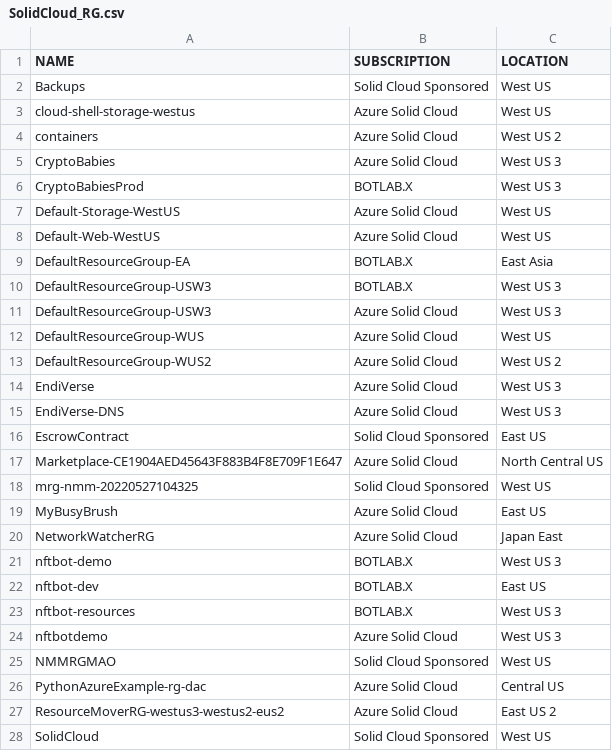
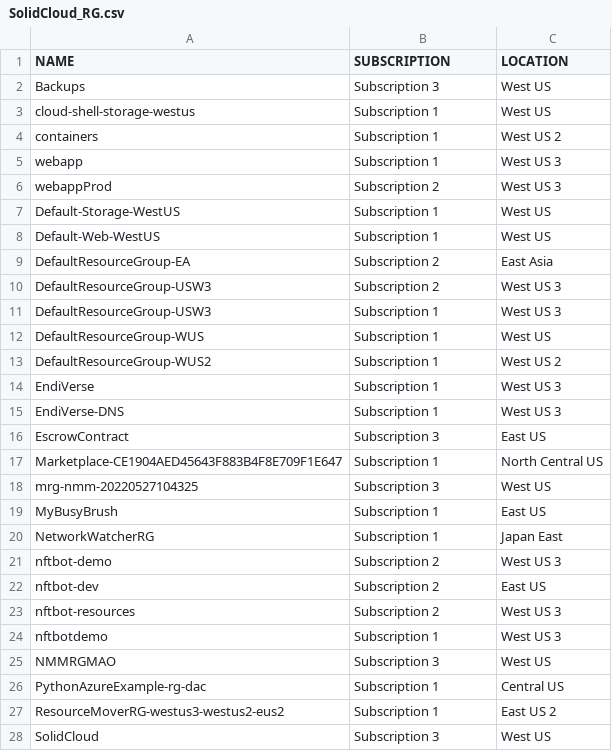
Before and after one commit to USDSync/MetaCloudExplorer, a CSV file: exts/meta.cloud.explorer.azure/data/import/SolidCloud_RG.csv, drawn as a sheet; only a part is shown; the diff covers the shown part only.

```diff
--- a/exts/meta.cloud.explorer.azure/data/import/SolidCloud_RG.csv
+++ b/exts/meta.cloud.explorer.azure/data/import/SolidCloud_RG.csv
@@ -1,28 +1,28 @@
 NAME,SUBSCRIPTION,LOCATION
-Backups,Solid Cloud Sponsored,West US
-cloud-shell-storage-westus,Azure Solid Cloud,West US
-containers,Azure Solid Cloud,West US 2
-CryptoBabies,Azure Solid Cloud,West US 3
-CryptoBabiesProd,BOTLAB.X,West US 3
-Default-Storage-WestUS,Azure Solid Cloud,West US
-Default-Web-WestUS,Azure Solid Cloud,West US
-DefaultResourceGroup-EA,BOTLAB.X,East Asia
-DefaultResourceGroup-USW3,BOTLAB.X,West US 3
-DefaultResourceGroup-USW3,Azure Solid Cloud,West US 3
-DefaultResourceGroup-WUS,Azure Solid Cloud,West US
-DefaultResourceGroup-WUS2,Azure Solid Cloud,West US 2
-EndiVerse,Azure Solid Cloud,West US 3
-EndiVerse-DNS,Azure Solid Cloud,West US 3
-EscrowContract,Solid Cloud Sponsored,East US
-Marketplace-CE1904AED45643F883B4F8E709F1E647,Azure Solid Cloud,North Central US
-mrg-nmm-20220527104325,Solid Cloud Sponsored,West US
-MyBusyBrush,Azure Solid Cloud,East US
-NetworkWatcherRG,Azure Solid Cloud,Japan East
-nftbot-demo,BOTLAB.X,West US 3
-nftbot-dev,BOTLAB.X,East US
-nftbot-resources,BOTLAB.X,West US 3
-nftbotdemo,Azure Solid Cloud,West US 3
-NMMRGMAO,Solid Cloud Sponsored,West US
-PythonAzureExample-rg-dac,Azure Solid Cloud,Central US
-ResourceMoverRG-westus3-westus2-eus2,Azure Solid Cloud,East US 2
-SolidCloud,Solid Cloud Sponsored,West US
+Backups,Subscription 3,West US
+cloud-shell-storage-westus,Subscription 1,West US
+containers,Subscription 1,West US 2
+webapp,Subscription 1,West US 3
+webappProd,Subscription 2,West US 3
+Default-Storage-WestUS,Subscription 1,West US
+Default-Web-WestUS,Subscription 1,West US
+DefaultResourceGroup-EA,Subscription 2,East Asia
+DefaultResourceGroup-USW3,Subscription 2,West US 3
+DefaultResourceGroup-USW3,Subscription 1,West US 3
+DefaultResourceGroup-WUS,Subscription 1,West US
+DefaultResourceGroup-WUS2,Subscription 1,West US 2
+EndiVerse,Subscription 1,West US 3
+EndiVerse-DNS,Subscription 1,West US 3
+EscrowContract,Subscription 3,East US
+Marketplace-CE1904AED45643F883B4F8E709F1E647,Subscription 1,North Central US
+mrg-nmm-20220527104325,Subscription 3,West US
+MyBusyBrush,Subscription 1,East US
+NetworkWatcherRG,Subscription 1,Japan East
+nftbot-demo,Subscription 2,West US 3
+nftbot-dev,Subscription 2,East US
+nftbot-resources,Subscription 2,West US 3
+nftbotdemo,Subscription 1,West US 3
+NMMRGMAO,Subscription 3,West US
+PythonAzureExample-rg-dac,Subscription 1,Central US
+ResourceMoverRG-westus3-westus2-eus2,Subscription 1,East US 2
+SolidCloud,Subscription 3,West US
```
Also changed, not shown: 1 added row and 2 edited cells elsewhere in this file, exts/meta.cloud.explorer.azure/data/import/SolidCloud_all.csv, 5 other files.
